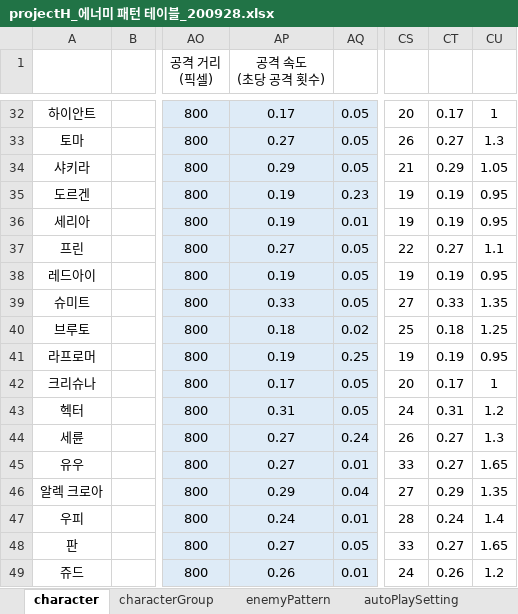
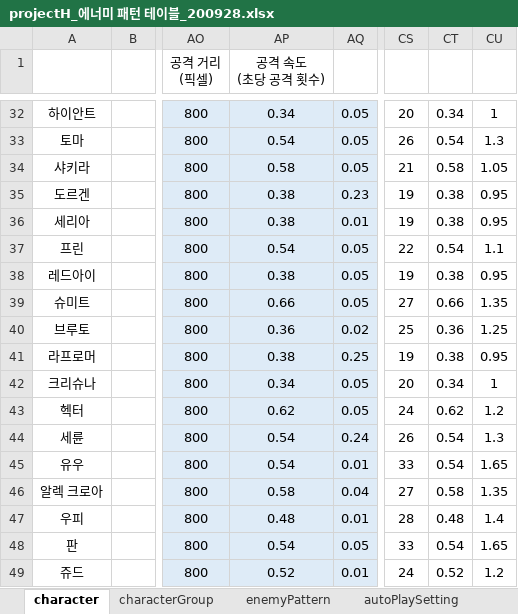
Before and after one commit to ekgamesGit/project_h_document, an Excel workbook: projectH_에너미 패턴 테이블_200928.xlsx, sheet character, drawn as a sheet; only a part is shown, gaps mark what is left out; values as stored, in another font and other column widths than the file's, no borders; table styles not drawn; the diff covers the shown part only; the diff names each change by its address in the sheet, - before the commit and + after, or states it on an @@ line.

```diff
--- a/projectH_에너미 패턴 테이블_200928.xlsx (sheet character)
+++ b/projectH_에너미 패턴 테이블_200928.xlsx (sheet character)
-AP32 (공격 속도 (초당 공격 횟수)): 0.17
+AP32 (공격 속도 (초당 공격 횟수)): 0.34
-CT32: 0.17
+CT32: 0.34
-AP33 (공격 속도 (초당 공격 횟수)): 0.27
+AP33 (공격 속도 (초당 공격 횟수)): 0.54
-CT33: 0.27
+CT33: 0.54
-AP34 (공격 속도 (초당 공격 횟수)): 0.29
+AP34 (공격 속도 (초당 공격 횟수)): 0.58
-CT34: 0.29
+CT34: 0.58
-AP35:AP36 (공격 속도 (초당 공격 횟수)): 0.19
+AP35:AP36 (공격 속도 (초당 공격 횟수)): 0.38
-CT35:CT36: 0.19
+CT35:CT36: 0.38
-AP37 (공격 속도 (초당 공격 횟수)): 0.27
+AP37 (공격 속도 (초당 공격 횟수)): 0.54
-CT37: 0.27
+CT37: 0.54
-AP38 (공격 속도 (초당 공격 횟수)): 0.19
+AP38 (공격 속도 (초당 공격 횟수)): 0.38
-CT38: 0.19
+CT38: 0.38
-AP39 (공격 속도 (초당 공격 횟수)): 0.33
+AP39 (공격 속도 (초당 공격 횟수)): 0.66
-CT39: 0.33
+CT39: 0.66
-AP40 (공격 속도 (초당 공격 횟수)): 0.18
+AP40 (공격 속도 (초당 공격 횟수)): 0.36
-CT40: 0.18
+CT40: 0.36
-AP41 (공격 속도 (초당 공격 횟수)): 0.19
+AP41 (공격 속도 (초당 공격 횟수)): 0.38
-CT41: 0.19
+CT41: 0.38
-AP42 (공격 속도 (초당 공격 횟수)): 0.17
+AP42 (공격 속도 (초당 공격 횟수)): 0.34
-CT42: 0.17
+CT42: 0.34
-AP43 (공격 속도 (초당 공격 횟수)): 0.31
+AP43 (공격 속도 (초당 공격 횟수)): 0.62
-CT43: 0.31
+CT43: 0.62
-AP44:AP45 (공격 속도 (초당 공격 횟수)): 0.27
+AP44:AP45 (공격 속도 (초당 공격 횟수)): 0.54
-CT44:CT45: 0.27
+CT44:CT45: 0.54
-AP46 (공격 속도 (초당 공격 횟수)): 0.29
+AP46 (공격 속도 (초당 공격 횟수)): 0.58
-CT46: 0.29
+CT46: 0.58
-AP47 (공격 속도 (초당 공격 횟수)): 0.24
+AP47 (공격 속도 (초당 공격 횟수)): 0.48
-CT47: 0.24
+CT47: 0.48
-AP48 (공격 속도 (초당 공격 횟수)): 0.27
+AP48 (공격 속도 (초당 공격 횟수)): 0.54
-CT48: 0.27
+CT48: 0.54
-AP49 (공격 속도 (초당 공격 횟수)): 0.26
+AP49 (공격 속도 (초당 공격 횟수)): 0.52
-CT49: 0.26
+CT49: 0.52
```
Also changed, not shown: 842 edited cells elsewhere in this sheet, 1 other file.
